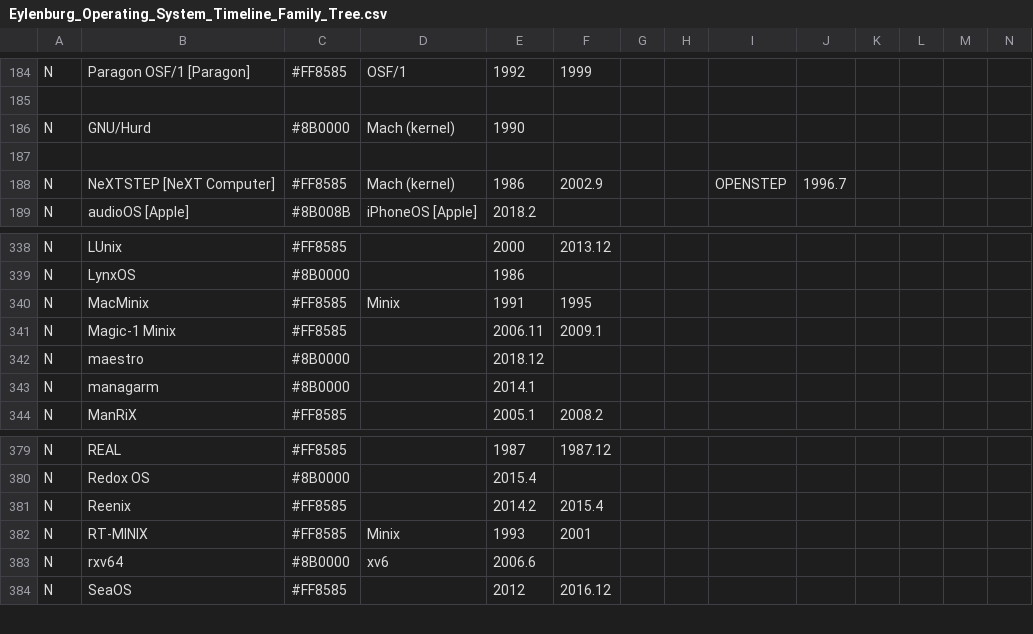
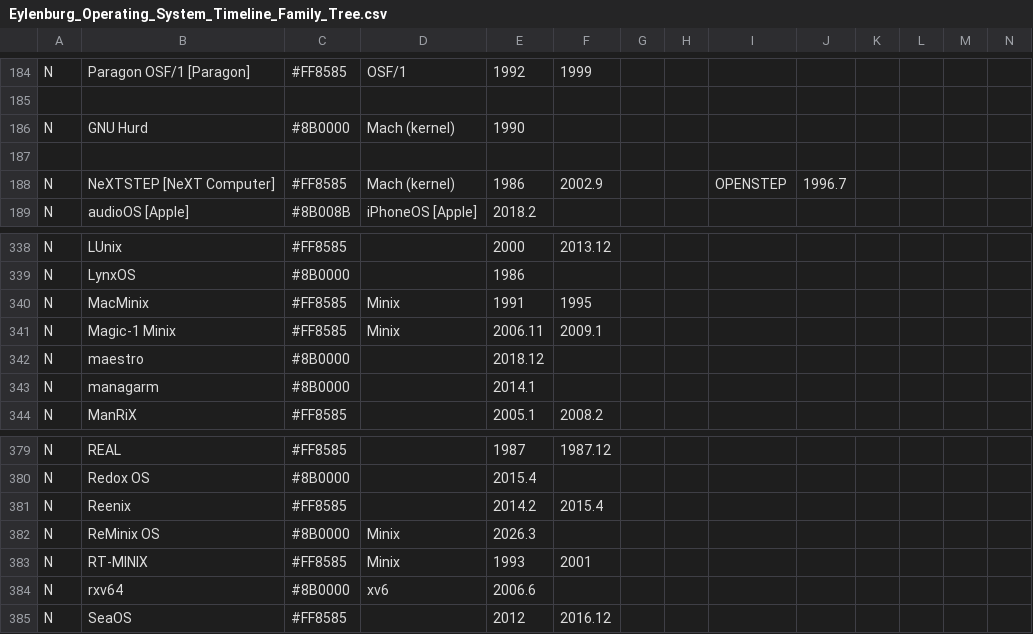
Before and after one commit to eylenburg/eylenburg.github.io, a CSV file: os-family-tree/Eylenburg_Operating_System_Timeline_Family_Tree.csv, drawn as a sheet; only a part is shown, gaps mark what is left out; rows hold the shown columns only; the diff names each change by its address in the sheet, - before the commit and + after, or states it on an @@ line.

Commit message:
Update Eylenburg_Operating_System_Timeline_Family_Tree.csv

```diff
--- a/os-family-tree/Eylenburg_Operating_System_Timeline_Family_Tree.csv
+++ b/os-family-tree/Eylenburg_Operating_System_Timeline_Family_Tree.csv
-B186: GNU/Hurd
+B186: GNU Hurd
-D341: (empty)
+D341: Minix
+row 382: N | ReMinix OS | #8B0000 | Minix | 2026.3
```
